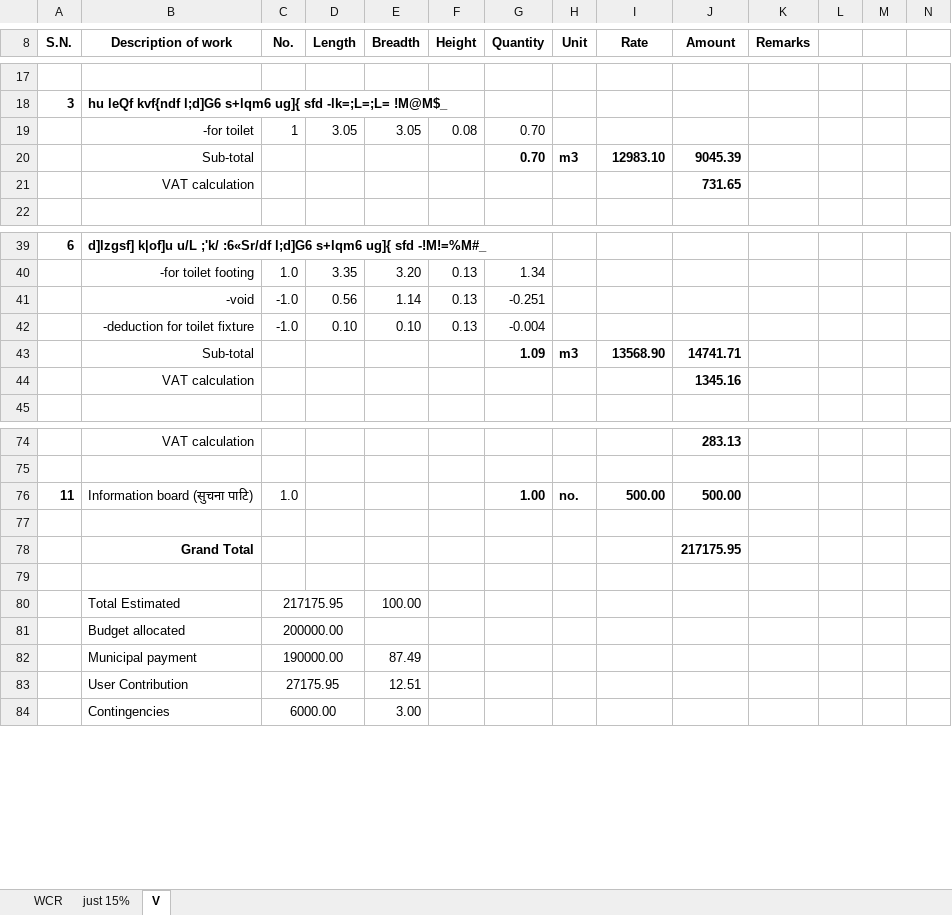
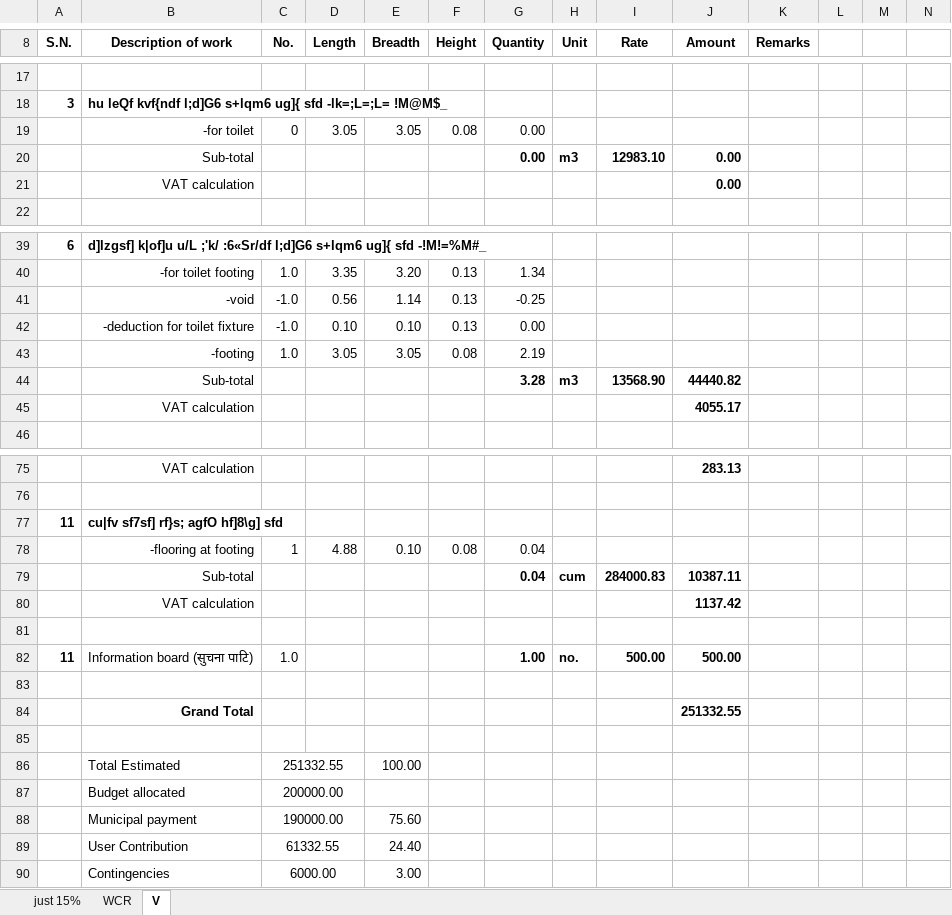
Before and after one commit to suwalcrystal/ofc, an Excel workbook: ofc/estimates/भैपरी कालिका मन्दिर शौचालय/V_kalika mandir.xlsx, sheet V, drawn as a sheet; only a part is shown, gaps mark what is left out; values as stored, in another font and other column widths than the file's, no borders; removed rows and columns are numbered as before the commit, all else as after; the diff names each change by its address in the sheet, - before the commit and + after, or states it on an @@ line.

```diff
--- a/ofc/estimates/भैपरी कालिका मन्दिर शौचालय/V_kalika mandir.xlsx (sheet V)
+++ b/ofc/estimates/भैपरी कालिका मन्दिर शौचालय/V_kalika mandir.xlsx (sheet V)
@@ sheet tab order changed: just 15% | WCR | V @@
-C19 (No.): 1
+C19 (No.): 0
-G19:G20 (Quantity): 0.70
+G19:G20 (Quantity): 0.00
-J20 (Amount): 9045.39
+J20 (Amount): 0.00
-J21 (Amount): 731.65
+J21 (Amount): 0.00
-G41 (Quantity): -0.251
+G41 (Quantity): -0.25
-G42 (Quantity): -0.004
+G42 (Quantity): 0.00
+row 43:  | -footing | 1.0 | 3.05 | 3.05 | 0.08 | 2.19
-G44 (Quantity): 1.09
+G44 (Quantity): 3.28
-J44 (Amount): 14741.71
+J44 (Amount): 44440.82
-J45 (Amount): 1345.16
+J45 (Amount): 4055.17
+row 77: 11 | cu|fv sf7sf] rf}s; agfO hf]8\g] sfd
+row 78:  | -flooring at footing | 1 | 4.88 | 0.10 | 0.08 | 0.04
+row 79:  | Sub-total |  |  |  |  | 0.04 | cum | 284000.83 | 10387.11
+row 80:  | VAT calculation |  |  |  |  |  |  |  | 1137.42
+row 81: (empty)
-J84 (Amount): 217175.95
+J84 (Amount): 251332.55
-C86 (No.): 217175.95
+C86 (No.): 251332.55
-E88 (Breadth): 87.49
+E88 (Breadth): 75.60
-row 83:  | User Contribution | 27175.95 |  | 12.51
+row 89:  | User Contribution | 61332.55 |  | 24.40
```
Also changed, not shown: sheet WCR, sheet just 15%, formulas that keep their value, ofc/2081_82 yojana haru.xlsx.
